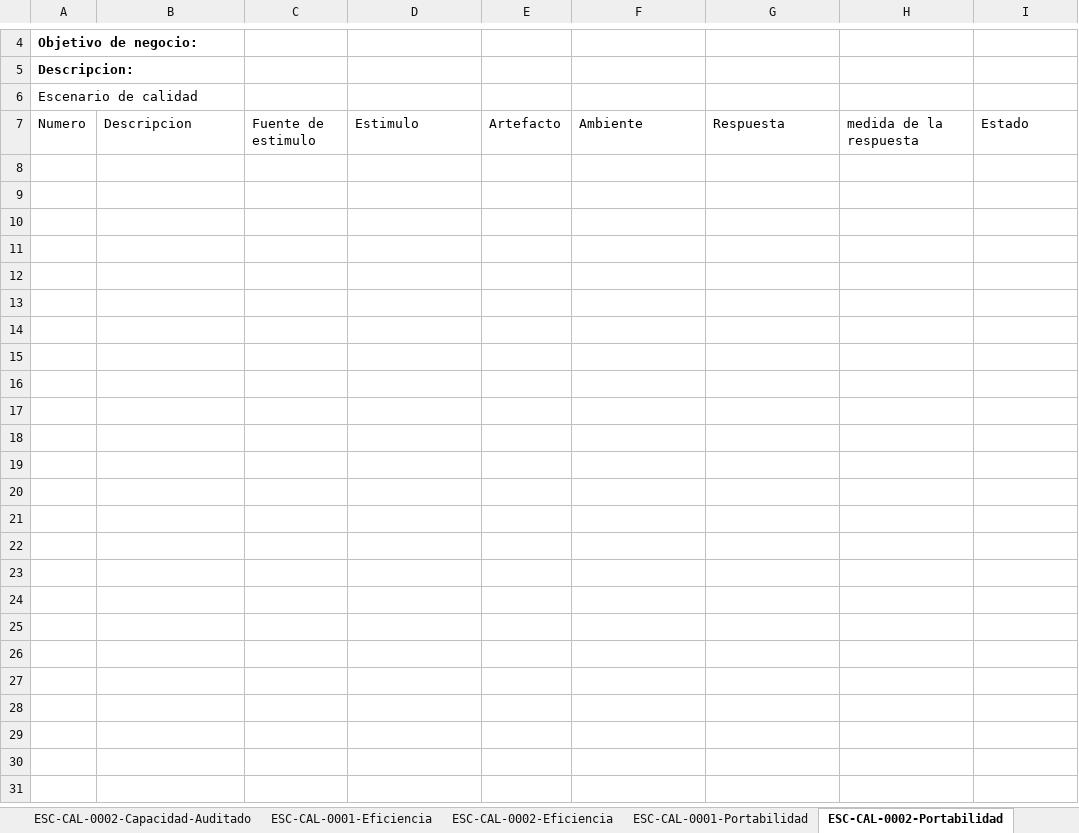
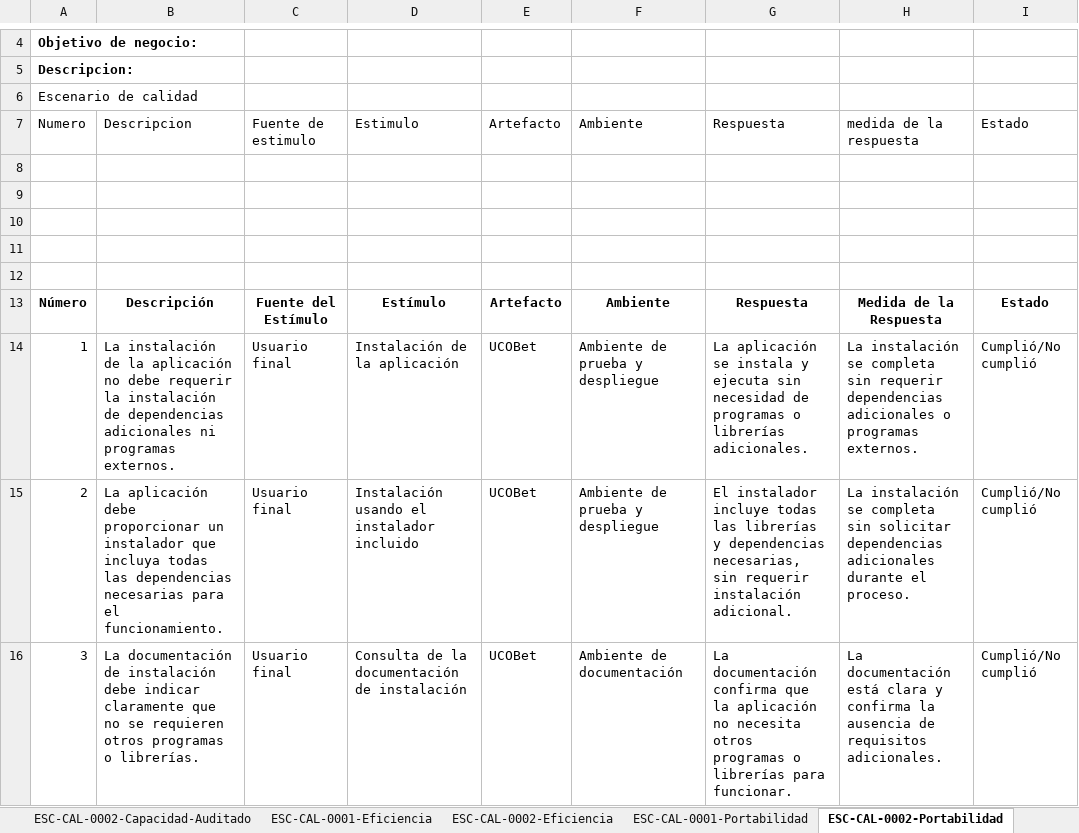
Before and after one commit to shesho22/IS2, an Excel workbook: ExtraClase/Trade_Off-EscenariosCalidad.xlsx, sheet ESC-CAL-0002-Portabilidad, drawn as a sheet; only a part is shown, gaps mark what is left out; values as stored, in another font and other column widths than the file's, no borders; the diff names each change by its address in the sheet, - before the commit and + after, or states it on an @@ line.

```diff
--- a/ExtraClase/Trade_Off-EscenariosCalidad.xlsx (sheet ESC-CAL-0002-Portabilidad)
+++ b/ExtraClase/Trade_Off-EscenariosCalidad.xlsx (sheet ESC-CAL-0002-Portabilidad)
+row 8: (empty)
+row 9: (empty)
+row 10: (empty)
+row 11: (empty)
+row 12: (empty)
+row 13: Número | Descripción | Fuente del Estímulo | Estímulo | Artefacto | Ambiente | Respuesta | Medida de la Respuesta | Estado
+row 14: 1 | La instalación de la aplicación no debe requerir la instalación de dependencias adicionales ni programas externos. | Usuario final | Instalación de la aplicación | UCOBet | Ambiente de prueba y despliegue | La aplicación se instala y ejecuta sin necesidad de programas o librerías adicionales. | La instalación se completa sin requerir dependencias adicionales o programas externos. | Cumplió/No cumplió
+row 15: 2 | La aplicación debe proporcionar un instalador que incluya todas las dependencias necesarias para el funcionamiento. | Usuario final | Instalación usando el instalador incluido | UCOBet | Ambiente de prueba y despliegue | El instalador incluye todas las librerías y dependencias necesarias, sin requerir instalación adicional. | La instalación se completa sin solicitar dependencias adicionales durante el proceso. | Cumplió/No cumplió
+row 16: 3 | La documentación de instalación debe indicar claramente que no se requieren otros programas o librerías. | Usuario final | Consulta de la documentación de instalación | UCOBet | Ambiente de documentación | La documentación confirma que la aplicación no necesita otros programas o librerías para funcionar. | La documentación está clara y confirma la ausencia de requisitos adicionales. | Cumplió/No cumplió
```
Also changed, not shown: sheet Caracterizacion, sheet ESC-CAL-0002-Seguridad, sheet ESC-CAL-0001-Seguridad, sheet ESC-CAL-0001-Disponibilidad, sheet ESC-CAL-0001-Capacidad-Auditado, sheet ESC-CAL-0002-Disponibilidad, 5 more sheets, charts or pictures.
